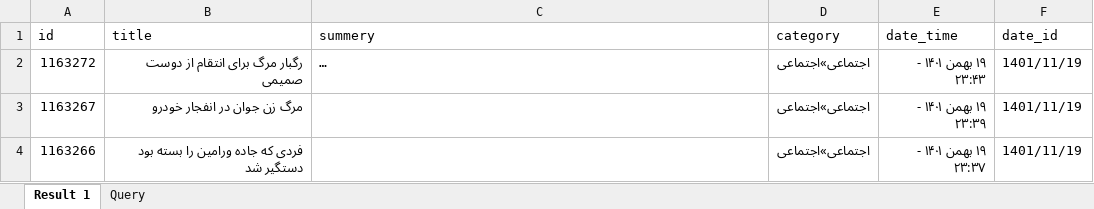
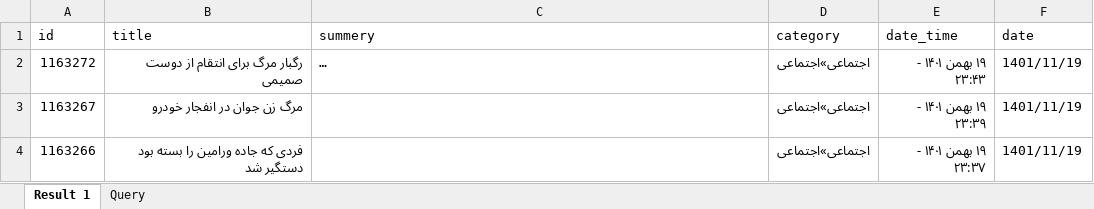
Before and after one commit to irhooshyar/template, an Excel workbook: text_files/Persian/data.xlsx, sheet Result 1, drawn as a sheet; only a part is shown; long unchanged cells end in …; values as stored, in another font and other column widths than the file's, no borders; the diff names each change by its address in the sheet, - before the commit and + after, or states it on an @@ line.

```diff
--- a/text_files/Persian/data.xlsx (sheet Result 1)
+++ b/text_files/Persian/data.xlsx (sheet Result 1)
-F1: date_id
+F1: date
```
Also changed, not shown: 5 other files.
